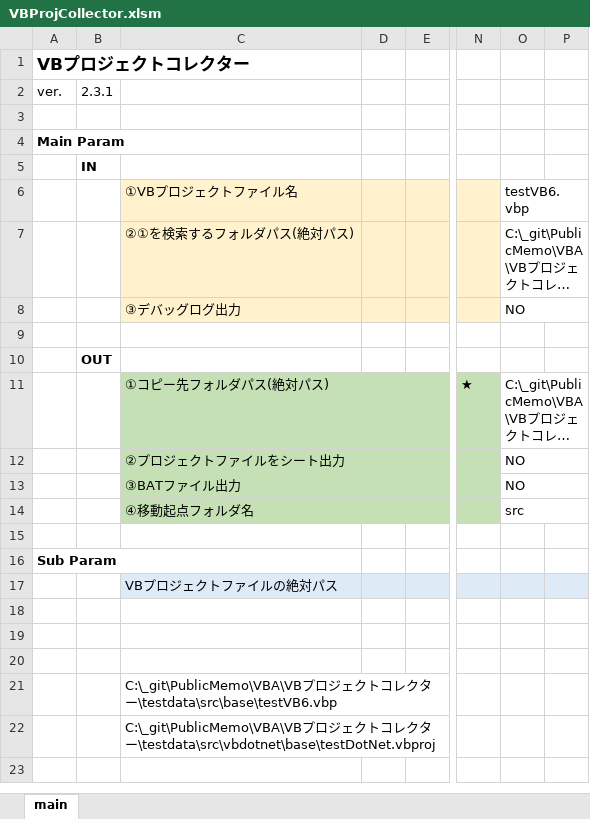
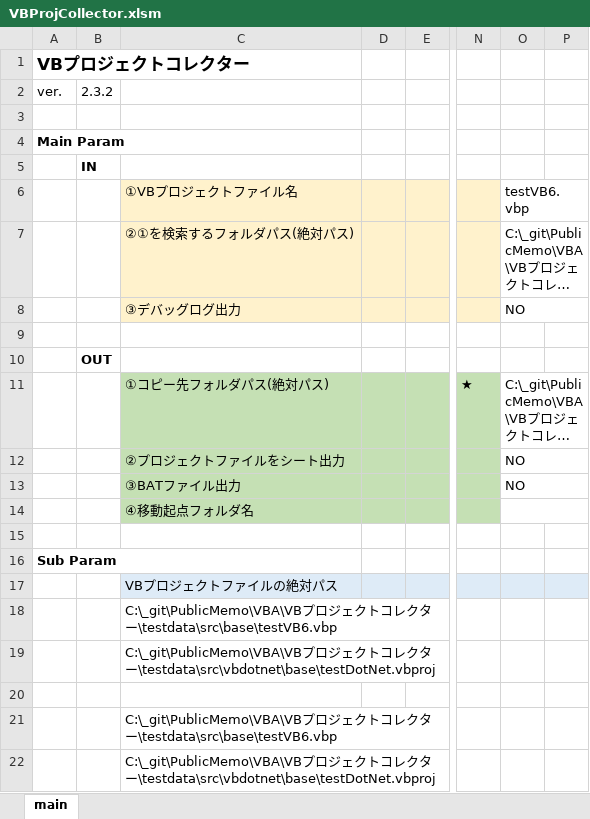
Before and after one commit to mtk57/PublicMemo, an Excel workbook: VBA/VBプロジェクトコレクター/VBProjCollector.xlsm, sheet main, drawn as a sheet; only a part is shown, gaps mark what is left out; long unchanged cells end in …; values as stored, in another font and other column widths than the file's, no borders; charts and pictures not drawn; the diff names each change by its address in the sheet, - before the commit and + after, or states it on an @@ line.

```diff
--- a/VBA/VBプロジェクトコレクター/VBProjCollector.xlsm (sheet main)
+++ b/VBA/VBプロジェクトコレクター/VBProjCollector.xlsm (sheet main)
-B2: 2.3.1
+B2: 2.3.2
-O14: src
+O14: (empty)
-C18: (empty)
+C18: C:\_git\PublicMemo\VBA\VBプロジェクトコレクター\testdata\src\base\testVB6.vbp
-C19: (empty)
+C19: C:\_git\PublicMemo\VBA\VBプロジェクトコレクター\testdata\src\vbdotnet\base\testDotNet.vbproj
```
Also changed, not shown: 1 other file.
